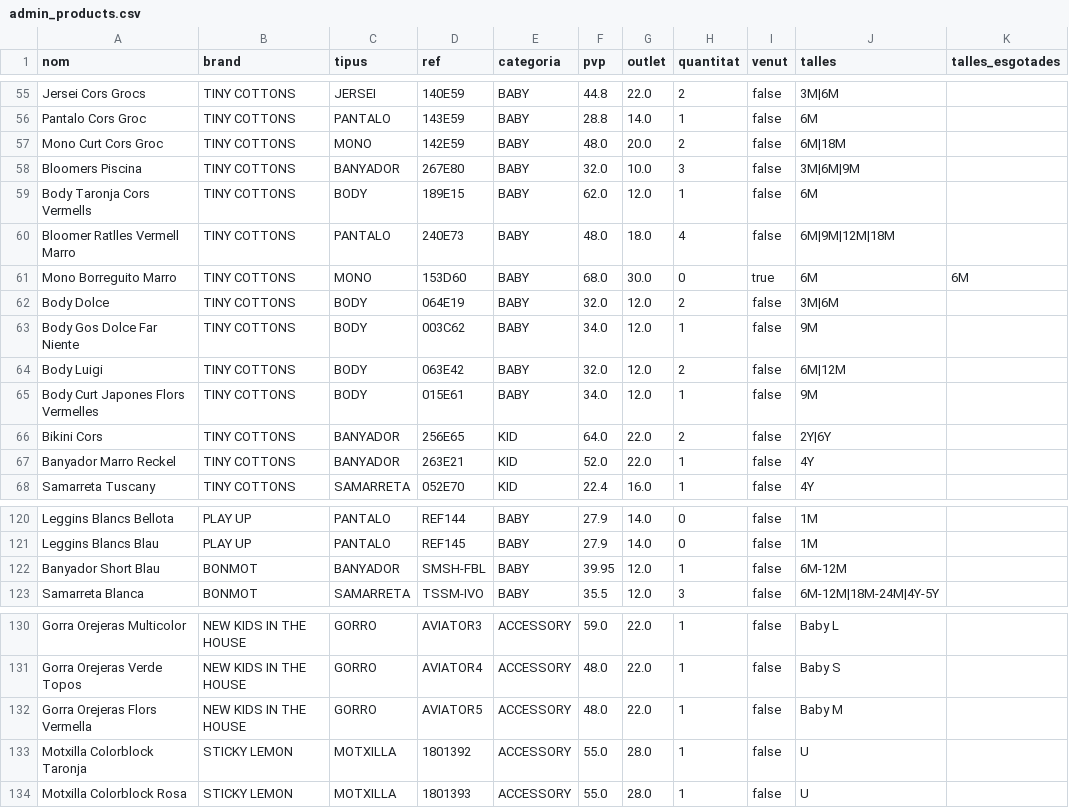
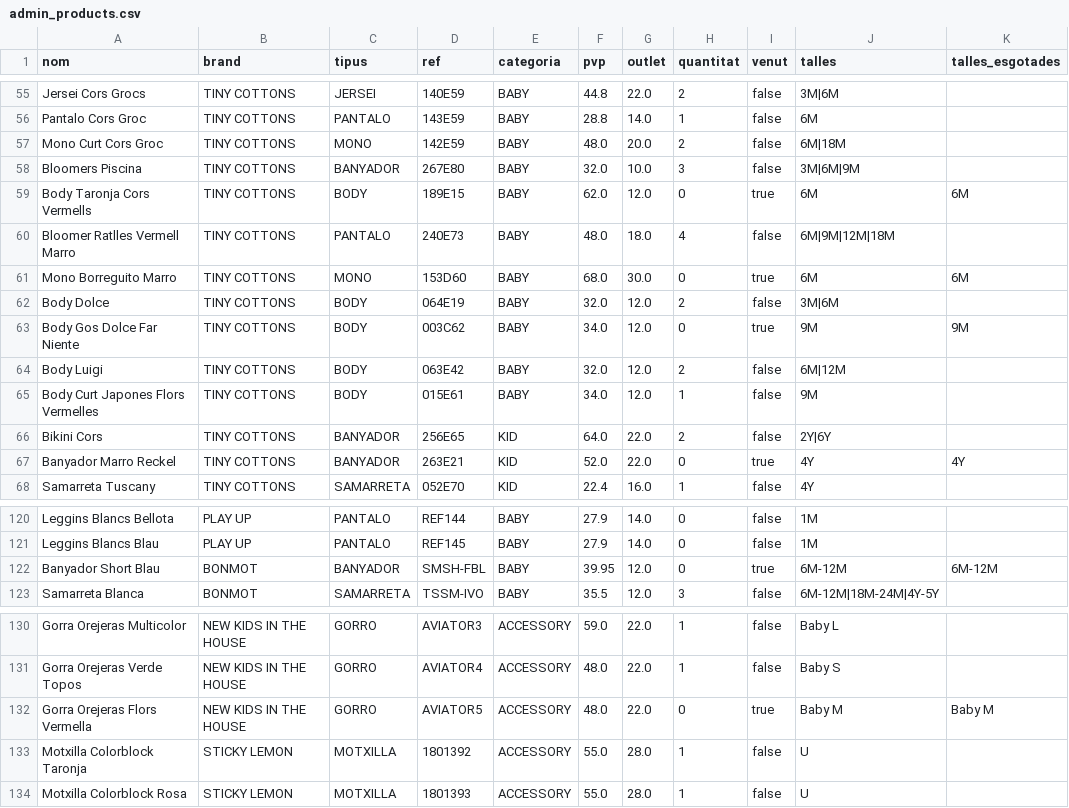
Before and after one commit to oriolbernal/robeta, a CSV file: admin_products.csv, drawn as a sheet; only a part is shown, gaps mark what is left out.

```diff
--- a/admin_products.csv
+++ b/admin_products.csv
@@ -58,3 +58,3 @@ Mono Curt Cors Groc;TINY COTTONS;MONO;142E59;BABY;48.0;20.0;2;false;6M|18M;
 Bloomers Piscina;TINY COTTONS;BANYADOR;267E80;BABY;32.0;10.0;3;false;3M|6M|9M;
-Body Taronja Cors Vermells;TINY COTTONS;BODY;189E15;BABY;62.0;12.0;1;false;6M;
+Body Taronja Cors Vermells;TINY COTTONS;BODY;189E15;BABY;62.0;12.0;0;true;6M;6M
 Bloomer Ratlles Vermell Marro;TINY COTTONS;PANTALO;240E73;BABY;48.0;18.0;4;false;6M|9M|12M|18M;
@@ -62,3 +62,3 @@ Mono Borreguito Marro;TINY COTTONS;MONO;153D60;BABY;68.0;30.0;0;true;6M;6M
 Body Dolce;TINY COTTONS;BODY;064E19;BABY;32.0;12.0;2;false;3M|6M;
-Body Gos Dolce Far Niente;TINY COTTONS;BODY;003C62;BABY;34.0;12.0;1;false;9M;
+Body Gos Dolce Far Niente;TINY COTTONS;BODY;003C62;BABY;34.0;12.0;0;true;9M;9M
 Body Luigi;TINY COTTONS;BODY;063E42;BABY;32.0;12.0;2;false;6M|12M;
@@ -66,3 +66,3 @@ Body Curt Japones Flors Vermelles;TINY COTTONS;BODY;015E61;BABY;34.0;12.0;1;fals
 Bikini Cors;TINY COTTONS;BANYADOR;256E65;KID;64.0;22.0;2;false;2Y|6Y;
-Banyador Marro Reckel;TINY COTTONS;BANYADOR;263E21;KID;52.0;22.0;1;false;4Y;
+Banyador Marro Reckel;TINY COTTONS;BANYADOR;263E21;KID;52.0;22.0;0;true;4Y;4Y
 Samarreta Tuscany;TINY COTTONS;SAMARRETA;052E70;KID;22.4;16.0;1;false;4Y;
@@ -121,3 +121,3 @@ Leggins Blancs Bellota;PLAY UP;PANTALO;REF144;BABY;27.9;14.0;0;false;1M;
 Leggins Blancs Blau;PLAY UP;PANTALO;REF145;BABY;27.9;14.0;0;false;1M;
-Banyador Short Blau;BONMOT;BANYADOR;SMSH-FBL;BABY;39.95;12.0;1;false;6M-12M;
+Banyador Short Blau;BONMOT;BANYADOR;SMSH-FBL;BABY;39.95;12.0;0;true;6M-12M;6M-12M
 Samarreta Blanca;BONMOT;SAMARRETA;TSSM-IVO;BABY;35.5;12.0;3;false;6M-12M|18M-24M|4Y-5Y;
@@ -131,3 +131,3 @@ Gorra Orejeras Multicolor;NEW KIDS IN THE HOUSE;GORRO;AVIATOR3;ACCESSORY;59.0;22
 Gorra Orejeras Verde Topos;NEW KIDS IN THE HOUSE;GORRO;AVIATOR4;ACCESSORY;48.0;22.0;1;false;Baby S;
-Gorra Orejeras Flors Vermella;NEW KIDS IN THE HOUSE;GORRO;AVIATOR5;ACCESSORY;48.0;22.0;1;false;Baby M;
+Gorra Orejeras Flors Vermella;NEW KIDS IN THE HOUSE;GORRO;AVIATOR5;ACCESSORY;48.0;22.0;0;true;Baby M;Baby M
 Motxilla Colorblock Taronja;STICKY LEMON;MOTXILLA;1801392;ACCESSORY;55.0;28.0;1;false;U;
```
Also changed, not shown: 1 other file.
